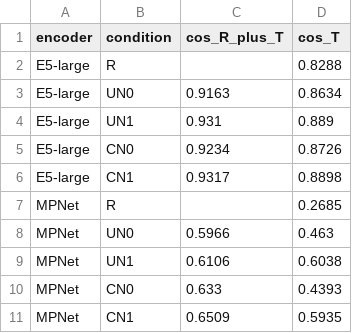
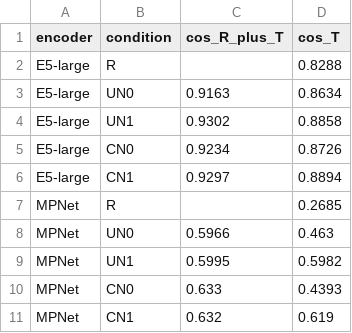
Before and after one commit to deep1003/deep1003.github.io, a CSV file: assets/research/emotion-induction-design/data/threat_similarity.csv, drawn as a sheet.

```diff
--- a/assets/research/emotion-induction-design/data/threat_similarity.csv
+++ b/assets/research/emotion-induction-design/data/threat_similarity.csv
@@ -3,9 +3,9 @@ E5-large,R,,0.8288
 E5-large,UN0,0.9163,0.8634
-E5-large,UN1,0.931,0.889
+E5-large,UN1,0.9302,0.8858
 E5-large,CN0,0.9234,0.8726
-E5-large,CN1,0.9317,0.8898
+E5-large,CN1,0.9297,0.8894
 MPNet,R,,0.2685
 MPNet,UN0,0.5966,0.463
-MPNet,UN1,0.6106,0.6038
+MPNet,UN1,0.5995,0.5982
 MPNet,CN0,0.633,0.4393
-MPNet,CN1,0.6509,0.5935
+MPNet,CN1,0.632,0.619
```
Also changed, not shown: 11 other files.
